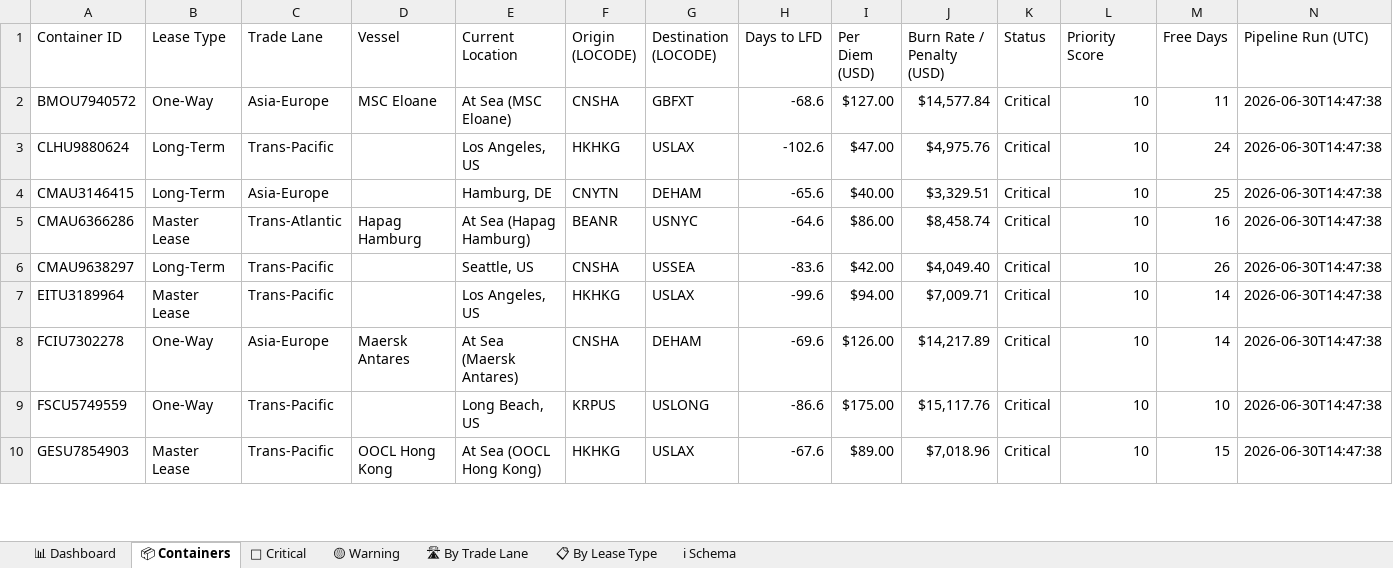
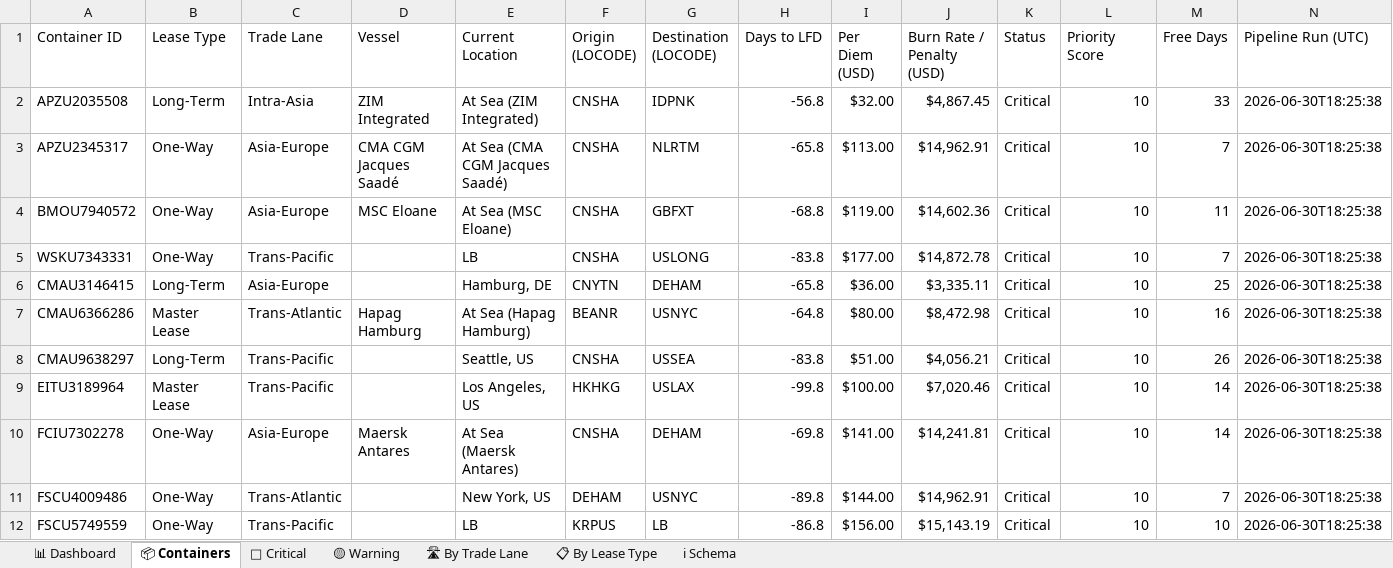
Before and after one commit to rahulmistry18/Reposea_container_optimizer, an Excel workbook: data/exports/reposea_report.xlsx, sheet 📦 Containers, drawn as a sheet; only a part is shown; values as stored, in another font and other column widths than the file's, no cell formats; table styles not drawn; removed rows and columns are numbered as before the commit, all else as after; the diff covers the shown part only; the diff names each change by its address in the sheet, - before the commit and + after, or states it on an @@ line.

Commit message:
chore(data): pipeline run 2026-06-30T10:25:40Z [skip ci]

```diff
--- a/data/exports/reposea_report.xlsx (sheet 📦 Containers)
+++ b/data/exports/reposea_report.xlsx (sheet 📦 Containers)
+row 2: APZU2035508 | Long-Term | Intra-Asia | ZIM Integrated | At Sea (ZIM Integrated) | CNSHA | IDPNK | -56.8 | $32.00 | $4,867.45 | Critical | 10 | 33 | 2026-06-30T18:25:38
+row 3: APZU2345317 | One-Way | Asia-Europe | CMA CGM Jacques Saadé | At Sea (CMA CGM Jacques Saadé) | CNSHA | NLRTM | -65.8 | $113.00 | $14,962.91 | Critical | 10 | 7 | 2026-06-30T18:25:38
-H4 (Days to LFD): -68.6
+H4 (Days to LFD): -68.8
-I4 (Per Diem (USD)): $127.00
+I4 (Per Diem (USD)): $119.00
-J4 (Burn Rate / Penalty (USD)): $14,577.84
+J4 (Burn Rate / Penalty (USD)): $14,602.36
-N4 (Pipeline Run (UTC)): 2026-06-30T14:47:38
+N4 (Pipeline Run (UTC)): 2026-06-30T18:25:38
-row 3: CLHU9880624 | Long-Term | Trans-Pacific |  | Los Angeles, US | HKHKG | USLAX | -102.6 | $47.00 | $4,975.76 | Critical | 10 | 24 | 2026-06-30T14:47:38
+row 5: WSKU7343331 | One-Way | Trans-Pacific |  | LB | CNSHA | USLONG | -83.8 | $177.00 | $14,872.78 | Critical | 10 | 7 | 2026-06-30T18:25:38
-H6 (Days to LFD): -65.6
+H6 (Days to LFD): -65.8
-I6 (Per Diem (USD)): $40.00
+I6 (Per Diem (USD)): $36.00
-J6 (Burn Rate / Penalty (USD)): $3,329.51
+J6 (Burn Rate / Penalty (USD)): $3,335.11
-N6:N10 (Pipeline Run (UTC)): 2026-06-30T14:47:38
+N6:N10 (Pipeline Run (UTC)): 2026-06-30T18:25:38
-H7 (Days to LFD): -64.6
+H7 (Days to LFD): -64.8
-I7 (Per Diem (USD)): $86.00
+I7 (Per Diem (USD)): $80.00
-J7 (Burn Rate / Penalty (USD)): $8,458.74
+J7 (Burn Rate / Penalty (USD)): $8,472.98
-H8 (Days to LFD): -83.6
+H8 (Days to LFD): -83.8
-I8 (Per Diem (USD)): $42.00
+I8 (Per Diem (USD)): $51.00
-J8 (Burn Rate / Penalty (USD)): $4,049.40
+J8 (Burn Rate / Penalty (USD)): $4,056.21
-H9 (Days to LFD): -99.6
+H9 (Days to LFD): -99.8
-I9 (Per Diem (USD)): $94.00
+I9 (Per Diem (USD)): $100.00
-J9 (Burn Rate / Penalty (USD)): $7,009.71
+J9 (Burn Rate / Penalty (USD)): $7,020.46
-H10 (Days to LFD): -69.6
+H10 (Days to LFD): -69.8
-I10 (Per Diem (USD)): $126.00
+I10 (Per Diem (USD)): $141.00
-J10 (Burn Rate / Penalty (USD)): $14,217.89
+J10 (Burn Rate / Penalty (USD)): $14,241.81
+row 11: FSCU4009486 | One-Way | Trans-Atlantic |  | New York, US | DEHAM | USNYC | -89.8 | $144.00 | $14,962.91 | Critical | 10 | 7 | 2026-06-30T18:25:38
-E12 (Current Location): Long Beach, US
+E12 (Current Location): LB
-G12 (Destination (LOCODE)): USLONG
+G12 (Destination (LOCODE)): LB
-H12 (Days to LFD): -86.6
+H12 (Days to LFD): -86.8
-I12 (Per Diem (USD)): $175.00
+I12 (Per Diem (USD)): $156.00
-J12 (Burn Rate / Penalty (USD)): $15,117.76
+J12 (Burn Rate / Penalty (USD)): $15,143.19
-N12 (Pipeline Run (UTC)): 2026-06-30T14:47:38
+N12 (Pipeline Run (UTC)): 2026-06-30T18:25:38
-row 10: GESU7854903 | Master Lease | Trans-Pacific | OOCL Hong Kong | At Sea (OOCL Hong Kong) | HKHKG | USLAX | -67.6 | $89.00 | $7,018.96 | Critical | 10 | 15 | 2026-06-30T14:47:38
```
Also changed, not shown: 10 added rows, 12 removed rows and 56 edited cells elsewhere in this sheet, sheet 🔴 Critical, sheet 🛣 By Trade Lane, sheet 📊 Dashboard, sheet 📋 By Lease Type, sheet 🟡 Warning, cell formats, 7 other files.
